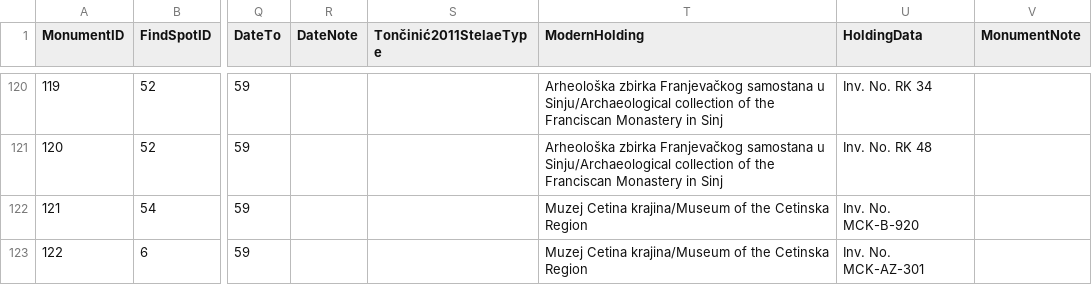
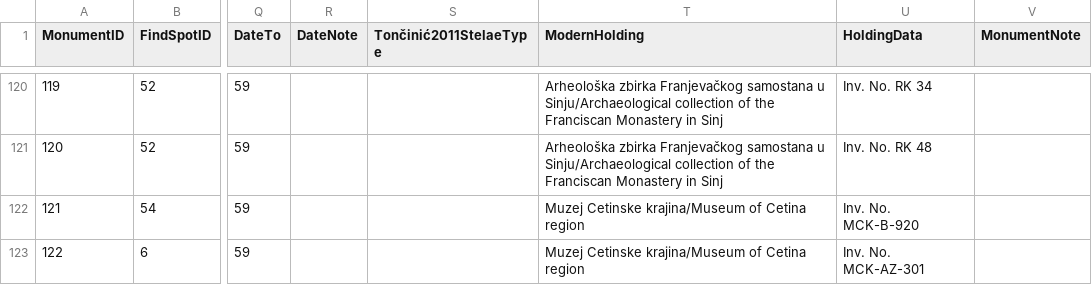
Before and after one commit to EwanSC/BromansCoopey, a CSV file: data/Monument.csv, drawn as a sheet; only a part is shown, gaps mark what is left out; the diff covers the shown part only; the diff names each change by its address in the sheet, - before the commit and + after, or states it on an @@ line.

```diff
--- a/data/Monument.csv
+++ b/data/Monument.csv
-T122:T123 (ModernHolding): Muzej Cetina krajina/Museum of the Cetinska Region
+T122:T123 (ModernHolding): Muzej Cetinske krajina/Museum of Cetina region
```
Also changed, not shown: 4 edited cells elsewhere in this file, analysis/all_monument_with_location.csv, original_source_data/monument.csv, 2 other files.
